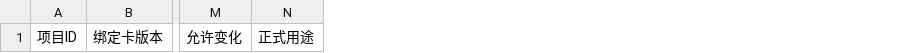
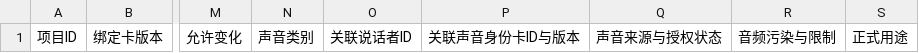
Before and after one commit to sla20110526-alt/SKillXC, a CSV file: skills/approval-asset-registry/assets/正式资产登记表模板.csv, drawn as a sheet; only a part is shown, gaps mark what is left out; the diff names each change by its address in the sheet, - before the commit and + after, or states it on an @@ line.

```diff
--- a/skills/approval-asset-registry/assets/正式资产登记表模板.csv
+++ b/skills/approval-asset-registry/assets/正式资产登记表模板.csv
+column N, row 1: 声音类别
+column O, row 1: 关联说话者ID
+column P, row 1: 关联声音身份卡ID与版本
+column Q, row 1: 声音来源与授权状态
+column R, row 1: 音频污染与限制
```
Also changed, not shown: skills/continuity-readiness-audit/assets/生成单元就绪表模板.csv, 42 other files.
